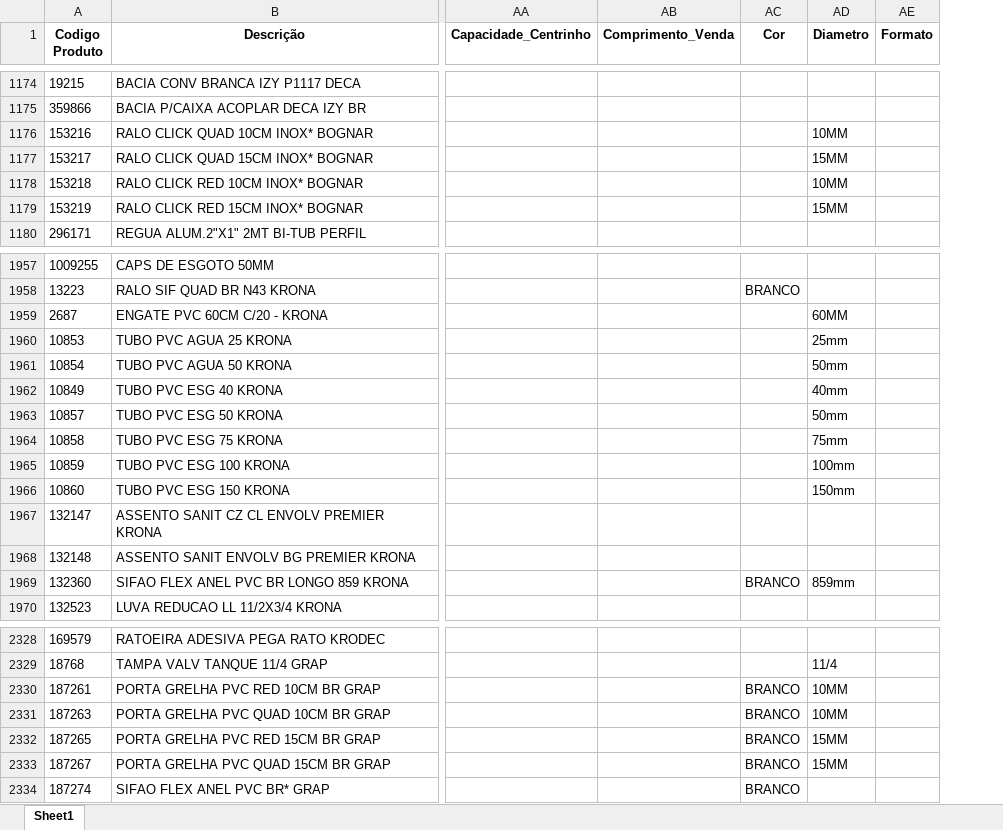
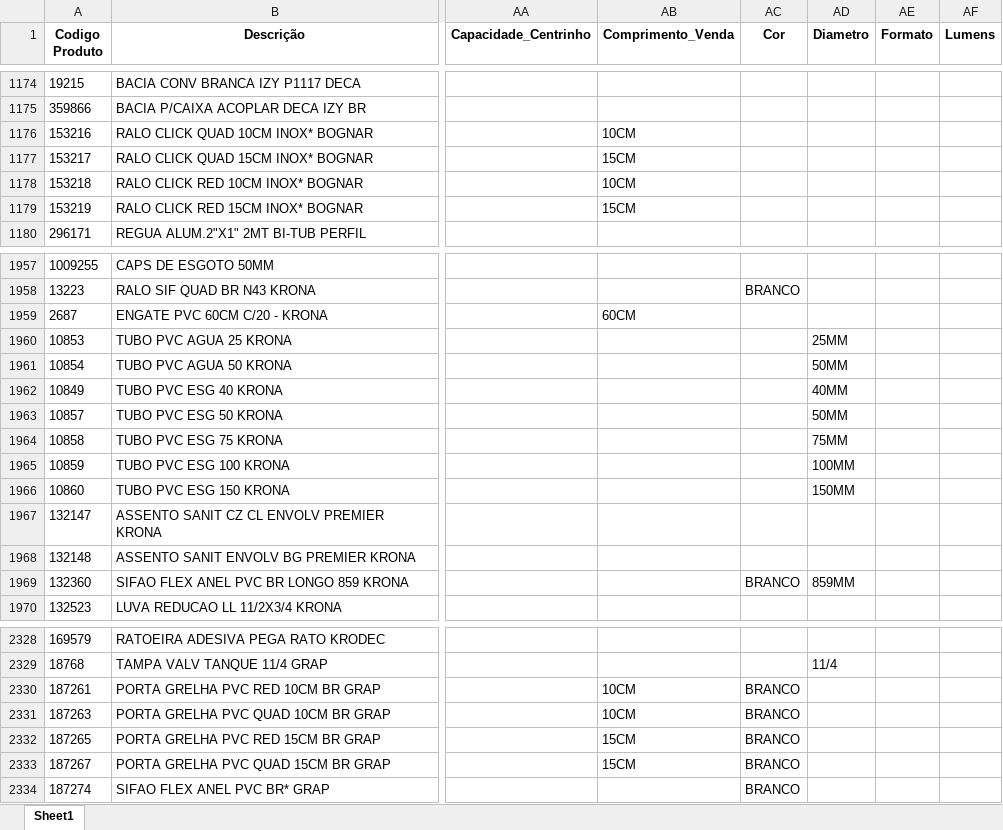
Before and after one commit to Lucas-Fernandes-Silva/auto_shopee, an Excel workbook: planilhas/outputs/Produtos_Classificados.xlsx, sheet Sheet1, drawn as a sheet; only a part is shown, gaps mark what is left out; values as stored, in another font and other column widths than the file's, no borders; the diff covers the shown part only; the diff names each change by its address in the sheet, - before the commit and + after, or states it on an @@ line.

```diff
--- a/planilhas/outputs/Produtos_Classificados.xlsx (sheet Sheet1)
+++ b/planilhas/outputs/Produtos_Classificados.xlsx (sheet Sheet1)
+column AF (Lumens), empty
-AB1176 (Comprimento_Venda): (empty)
+AB1176 (Comprimento_Venda): 10CM
-AD1176 (Diametro): 10MM
+AD1176 (Diametro): (empty)
-AB1177 (Comprimento_Venda): (empty)
+AB1177 (Comprimento_Venda): 15CM
-AD1177 (Diametro): 15MM
+AD1177 (Diametro): (empty)
-AB1178 (Comprimento_Venda): (empty)
+AB1178 (Comprimento_Venda): 10CM
-AD1178 (Diametro): 10MM
+AD1178 (Diametro): (empty)
-AB1179 (Comprimento_Venda): (empty)
+AB1179 (Comprimento_Venda): 15CM
-AD1179 (Diametro): 15MM
+AD1179 (Diametro): (empty)
-AB1959 (Comprimento_Venda): (empty)
+AB1959 (Comprimento_Venda): 60CM
-AD1959 (Diametro): 60MM
+AD1959 (Diametro): (empty)
-AD1960 (Diametro): 25mm
+AD1960 (Diametro): 25MM
-AD1961 (Diametro): 50mm
+AD1961 (Diametro): 50MM
-AD1962 (Diametro): 40mm
+AD1962 (Diametro): 40MM
-AD1963 (Diametro): 50mm
+AD1963 (Diametro): 50MM
-AD1964 (Diametro): 75mm
+AD1964 (Diametro): 75MM
-AD1965 (Diametro): 100mm
+AD1965 (Diametro): 100MM
-AD1966 (Diametro): 150mm
+AD1966 (Diametro): 150MM
-AD1969 (Diametro): 859mm
+AD1969 (Diametro): 859MM
-AB2330:AB2331 (Comprimento_Venda): (empty)
+AB2330:AB2331 (Comprimento_Venda): 10CM
-AD2330:AD2331 (Diametro): 10MM
+AD2330:AD2331 (Diametro): (empty)
-AB2332:AB2333 (Comprimento_Venda): (empty)
+AB2332:AB2333 (Comprimento_Venda): 15CM
-AD2332:AD2333 (Diametro): 15MM
+AD2332:AD2333 (Diametro): (empty)
```
Also changed, not shown: 126 edited cells elsewhere in this sheet, planilhas/outputs/Descrição_Norm.xlsx, planilhas/outputs/Produtos_Com_Nomes.xlsx, 13 other files.
